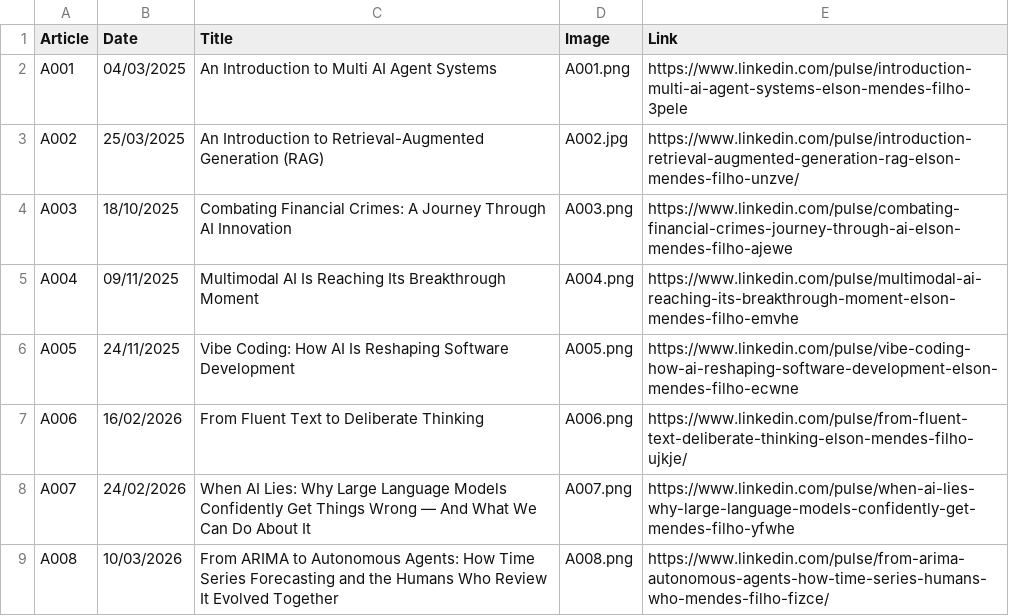
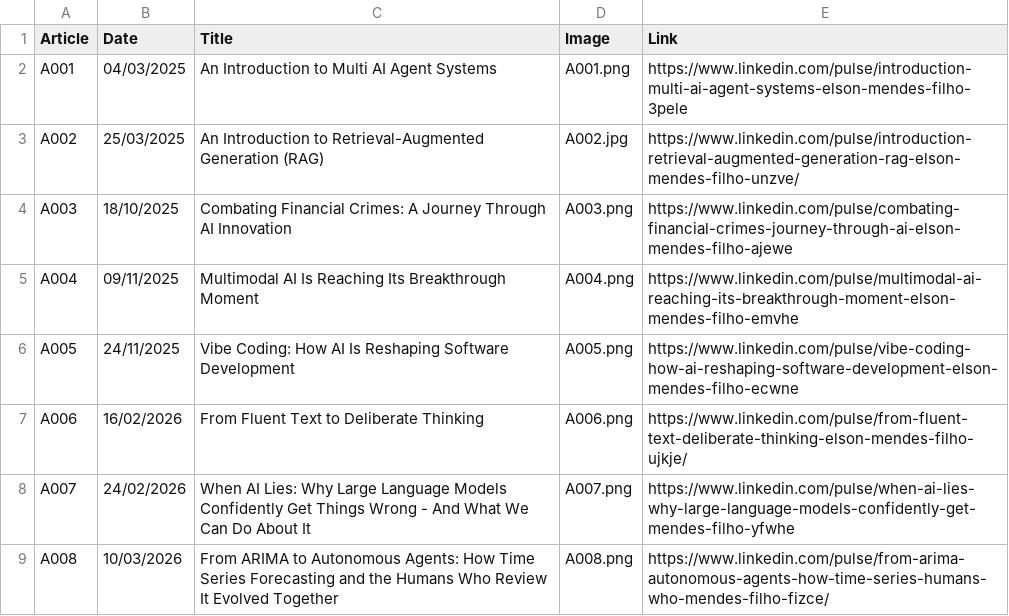
Before and after one commit to ElsonFilho/ElsonFilho.github.io, a CSV file: LinkedIn_Articles.csv, drawn as a sheet; the diff names each change by its address in the sheet, - before the commit and + after, or states it on an @@ line.

```diff
--- a/LinkedIn_Articles.csv
+++ b/LinkedIn_Articles.csv
-C8 (Title): …Things Wrong — And What…
+C8 (Title): …Things Wrong - And What…
```
Also changed, not shown: 1 other file.
